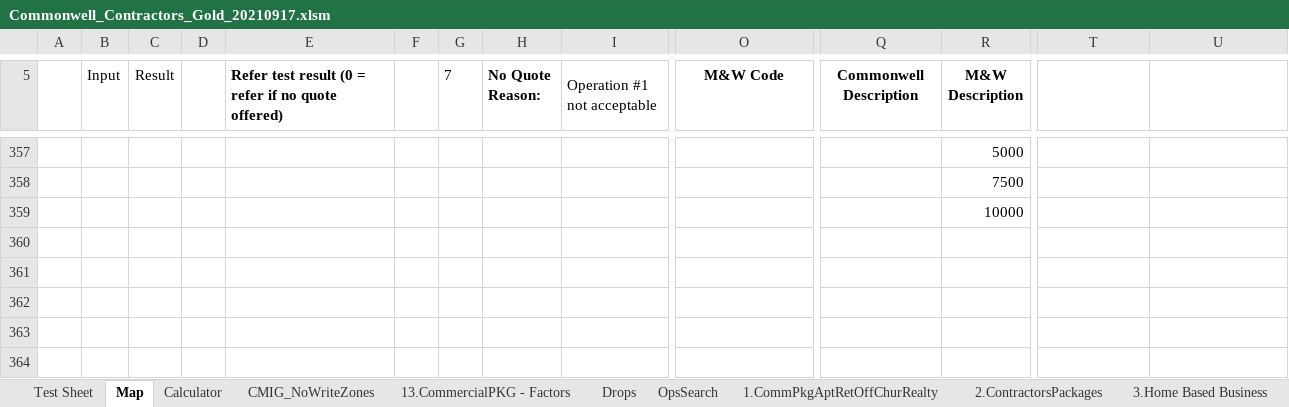
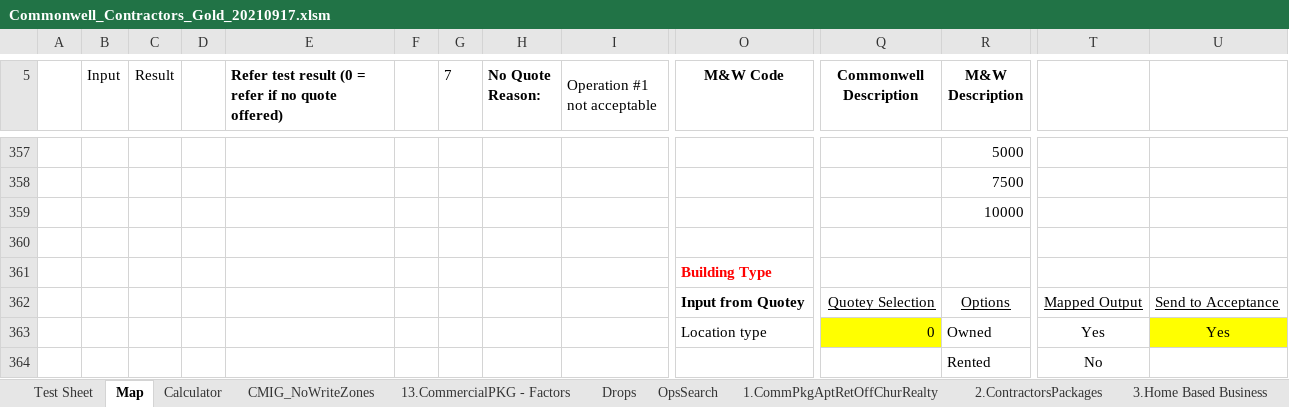
Before and after one commit to Quotey-Dev/service-excel-api, an Excel workbook: ExcelFiles/Commonwell_Contractors_Gold_20210917.xlsm, sheet Map, drawn as a sheet; only a part is shown, gaps mark what is left out; values as stored, in another font and other column widths than the file's, no borders; conditional formats not drawn; rows hold the shown columns only; the diff covers the shown part only; the diff names each change by its address in the sheet, - before the commit and + after, or states it on an @@ line.

```diff
--- a/ExcelFiles/Commonwell_Contractors_Gold_20210917.xlsm (sheet Map)
+++ b/ExcelFiles/Commonwell_Contractors_Gold_20210917.xlsm (sheet Map)
+row 360: (empty)
+row 361:  |  |  |  |  |  |  |  |  | Building Type
+row 362:  |  |  |  |  |  |  |  |  | Input from Quotey | Quotey Selection | Options | Mapped Output | Send to Acceptance
+row 363:  |  |  |  |  |  |  |  |  | Location type | 0 | Owned | Yes | Yes
+row 364:  |  |  |  |  |  |  |  |  |  |  | Rented | No
```
Also changed, not shown: 4 added rows, 2 edited cells and cell formats elsewhere in this sheet, formulas that keep their value, charts or pictures, ExcelFiles/Commonwell_Contractors_Conected_20210917.xlsm, 1 other file.
